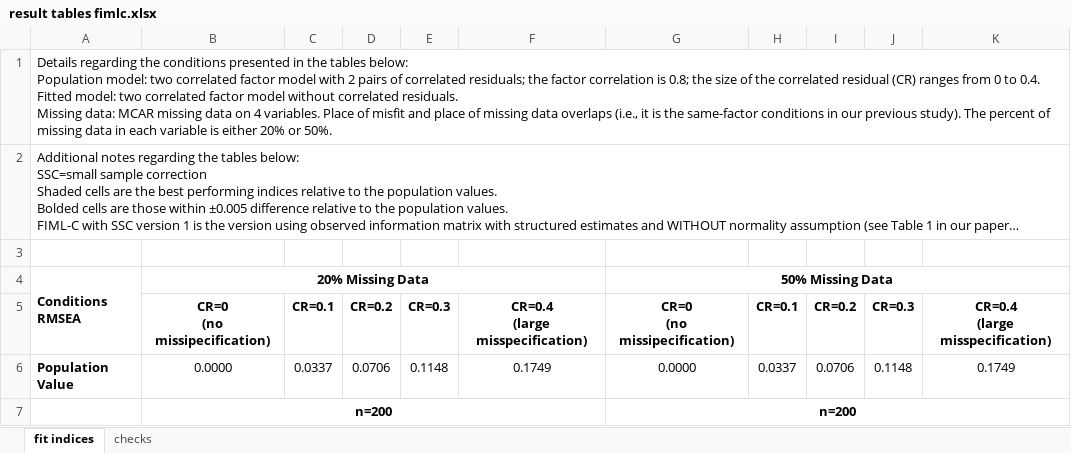
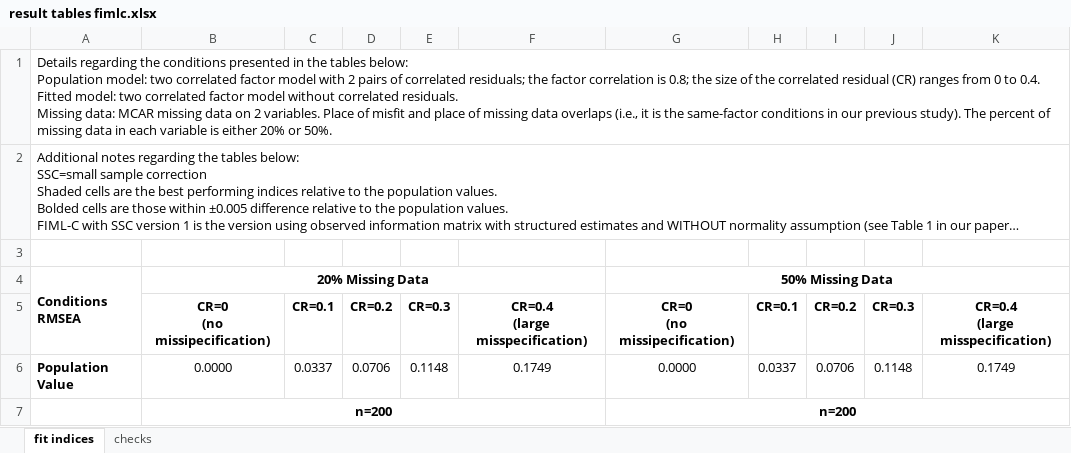
Before and after one commit to cathyxijuan/missing-data-project-2, an Excel workbook: Simu results FIMLC/result tables fimlc.xlsx, sheet fit indices, drawn as a sheet; only a part is shown; long unchanged cells end in …; values as stored, in another font and other column widths than the file's, no borders; charts and pictures not drawn; the diff names each change by its address in the sheet, - before the commit and + after, or states it on an @@ line.

```diff
--- a/Simu results FIMLC/result tables fimlc.xlsx (sheet fit indices)
+++ b/Simu results FIMLC/result tables fimlc.xlsx (sheet fit indices)
-A1: …data on 4 variables. Place…
+A1: …data on 2 variables. Place…
```
Also changed, not shown: 27 other files.
